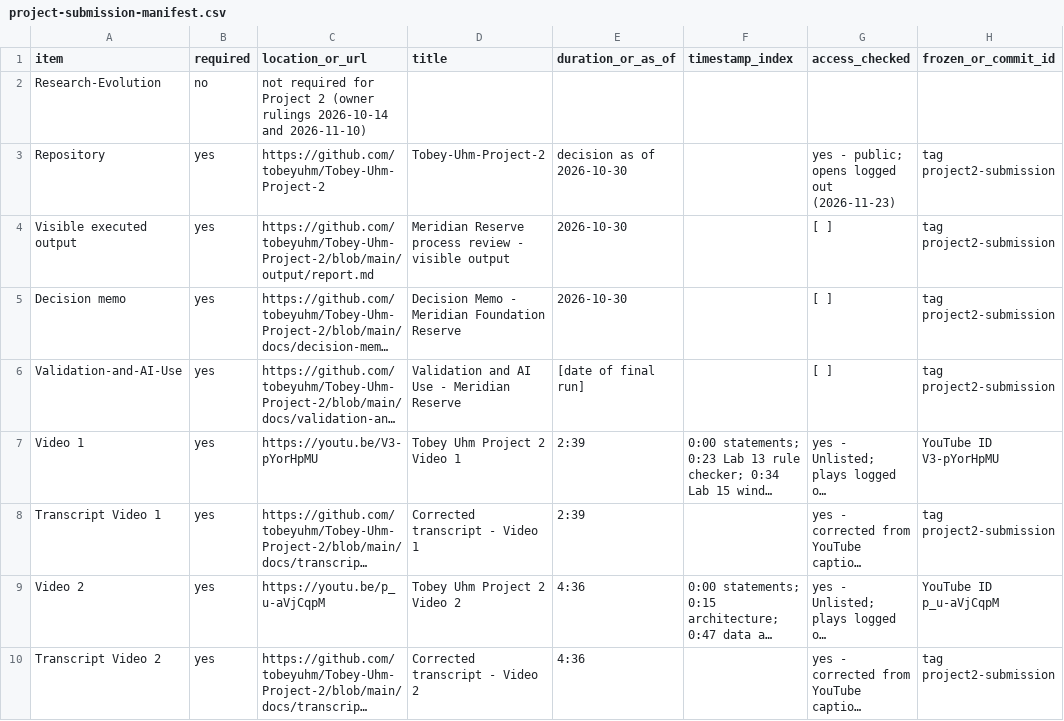
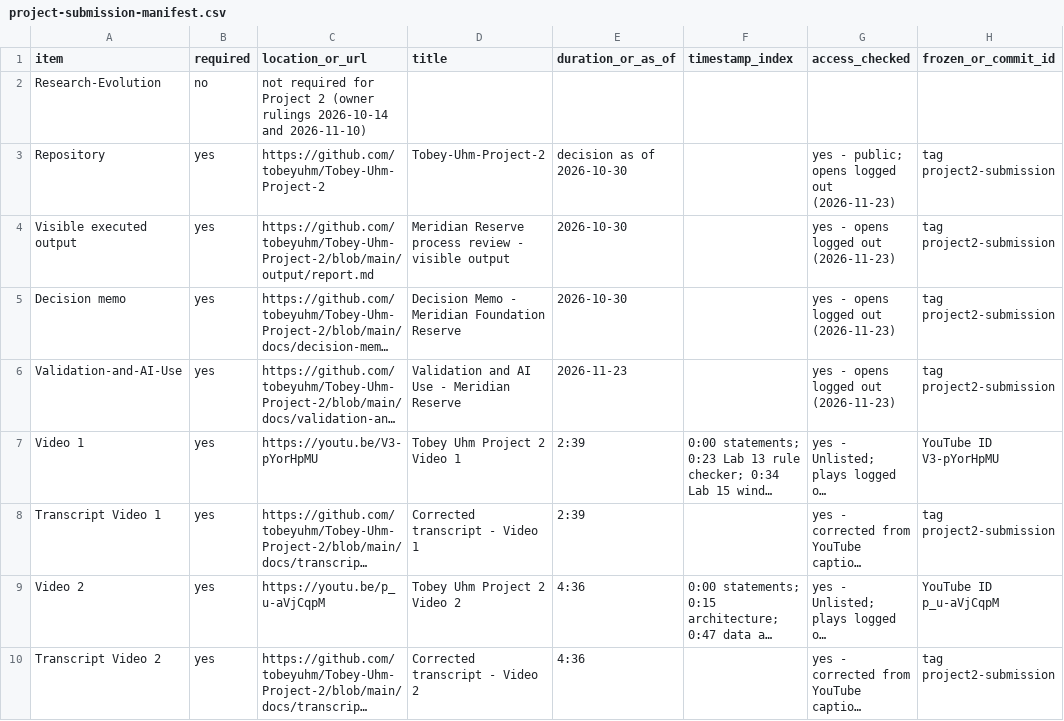
Before and after one commit to tobeyuhm/Tobey-Uhm-Project-2, a CSV file: docs/project-submission-manifest.csv, drawn as a sheet; only a part is shown; long unchanged cells end in …; the diff names each change by its address in the sheet, - before the commit and + after, or states it on an @@ line.

Commit message:
Manifest: access checks for output, memo and validation record

```diff
--- a/docs/project-submission-manifest.csv
+++ b/docs/project-submission-manifest.csv
-G4:G6 (access_checked): [ ]
+G4:G6 (access_checked): yes - opens logged out (2026-11-23)
-E6 (duration_or_as_of): [date of final run]
+E6 (duration_or_as_of): 2026-11-23
```
